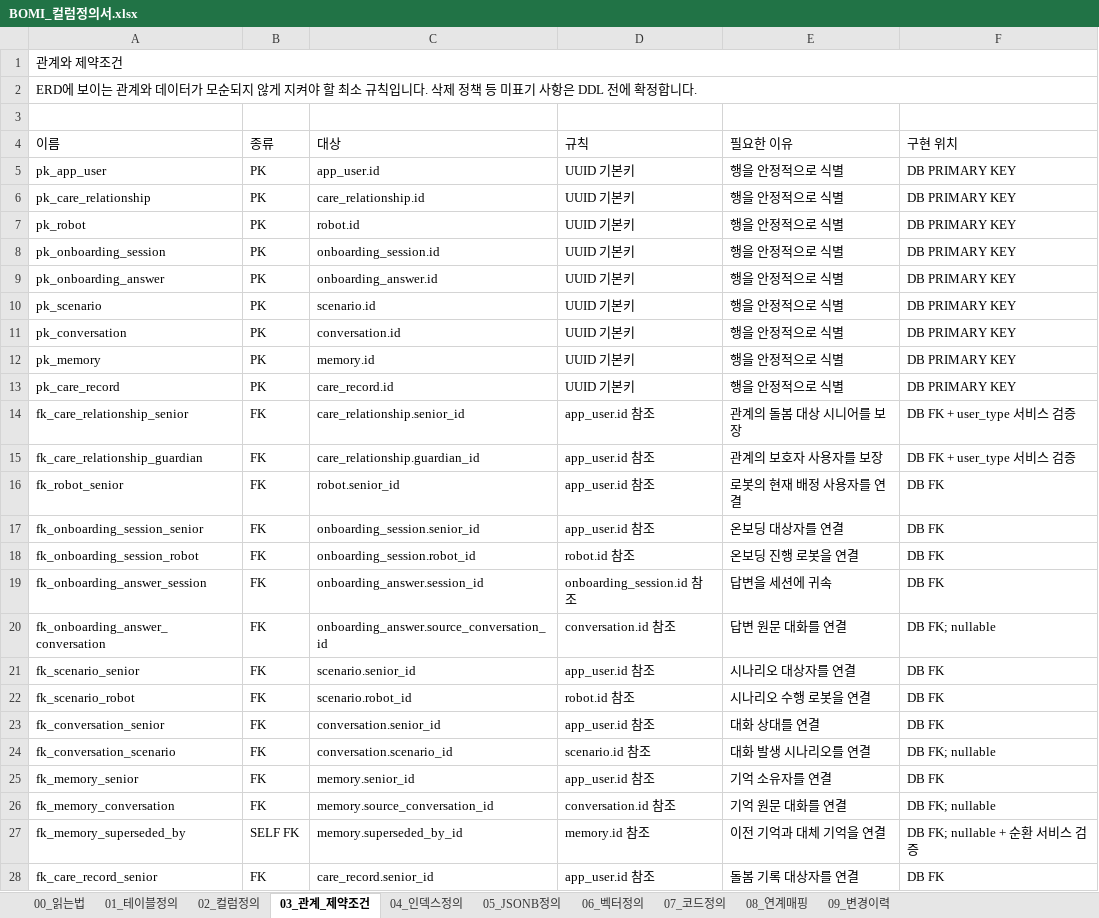
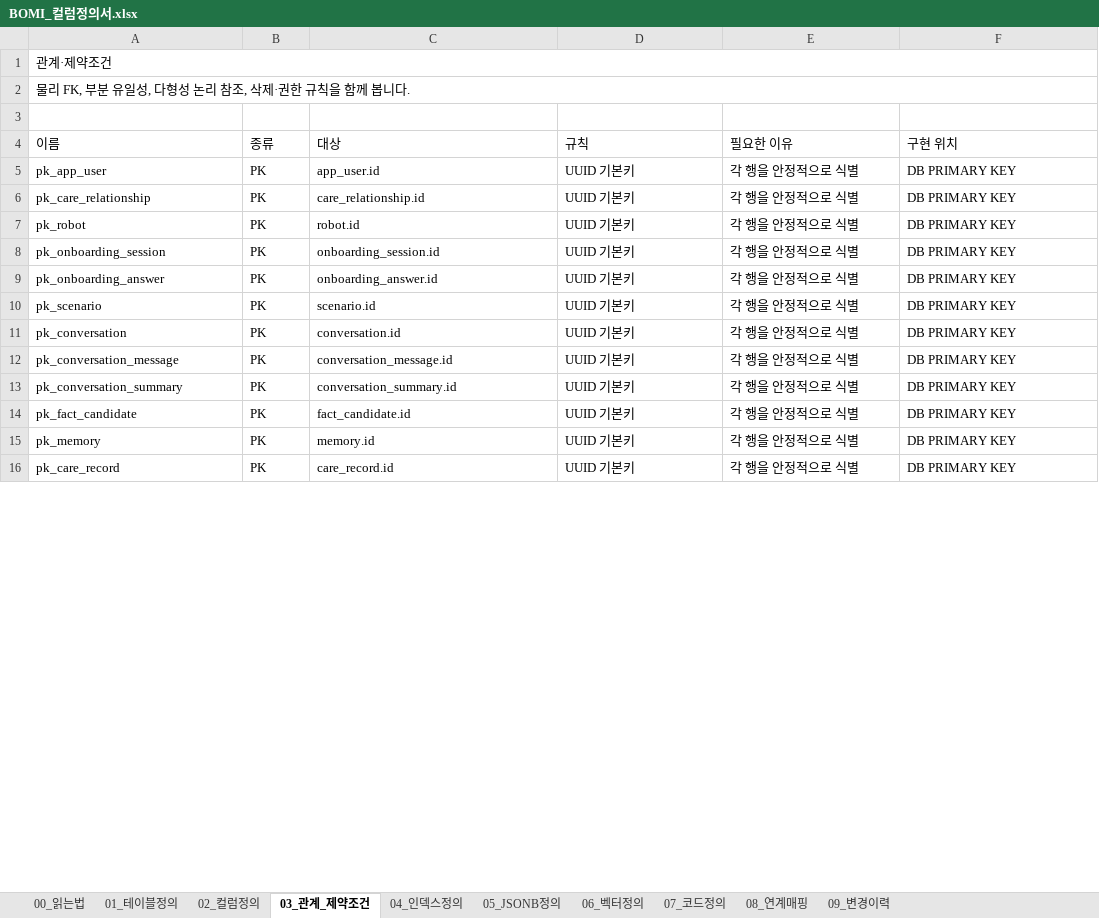
Before and after one commit to bomi-aiot/BOMI, an Excel workbook: docs/database/column-definition/BOMI_컬럼정의서.xlsx, sheet 03_관계_제약조건, drawn as a sheet; only a part is shown; values as stored, in another font and other column widths than the file's, no cell formats; removed rows and columns are numbered as before the commit, all else as after; the diff covers the shown part only; the diff names each change by its address in the sheet, - before the commit and + after, or states it on an @@ line.

```diff
--- a/docs/database/column-definition/BOMI_컬럼정의서.xlsx (sheet 03_관계_제약조건)
+++ b/docs/database/column-definition/BOMI_컬럼정의서.xlsx (sheet 03_관계_제약조건)
-A1 (이름): 관계와 제약조건
+A1 (이름): 관계·제약조건
-A2 (이름): ERD에 보이는 관계와 데이터가 모순되지 않게 지켜야 할 최소 규칙입니다. 삭제 정책 등 미표기 사항은 DDL 전에 확정합니다.
+A2 (이름): 물리 FK, 부분 유일성, 다형성 논리 참조, 삭제·권한 규칙을 함께 봅니다.
-E5:E11 (필요한 이유): 행을 안정적으로 식별
+E5:E11 (필요한 이유): 각 행을 안정적으로 식별
+row 12: pk_conversation_message | PK | conversation_message.id | UUID 기본키 | 각 행을 안정적으로 식별 | DB PRIMARY KEY
+row 13: pk_conversation_summary | PK | conversation_summary.id | UUID 기본키 | 각 행을 안정적으로 식별 | DB PRIMARY KEY
+row 14: pk_fact_candidate | PK | fact_candidate.id | UUID 기본키 | 각 행을 안정적으로 식별 | DB PRIMARY KEY
-E15:E16 (필요한 이유): 행을 안정적으로 식별
+E15:E16 (필요한 이유): 각 행을 안정적으로 식별
-row 14: fk_care_relationship_senior | FK | care_relationship.senior_id | app_user.id 참조 | 관계의 돌봄 대상 시니어를 보장 | DB FK + user_type 서비스 검증
-row 15: fk_care_relationship_guardian | FK | care_relationship.guardian_id | app_user.id 참조 | 관계의 보호자 사용자를 보장 | DB FK + user_type 서비스 검증
-row 16: fk_robot_senior | FK | robot.senior_id | app_user.id 참조 | 로봇의 현재 배정 사용자를 연결 | DB FK
-row 17: fk_onboarding_session_senior | FK | onboarding_session.senior_id | app_user.id 참조 | 온보딩 대상자를 연결 | DB FK
-row 18: fk_onboarding_session_robot | FK | onboarding_session.robot_id | robot.id 참조 | 온보딩 진행 로봇을 연결 | DB FK
-row 19: fk_onboarding_answer_session | FK | onboarding_answer.session_id | onboarding_session.id 참조 | 답변을 세션에 귀속 | DB FK
-row 20: fk_onboarding_answer_conversation | FK | onboarding_answer.source_conversation_id | conversation.id 참조 | 답변 원문 대화를 연결 | DB FK; nullable
-row 21: fk_scenario_senior | FK | scenario.senior_id | app_user.id 참조 | 시나리오 대상자를 연결 | DB FK
-row 22: fk_scenario_robot | FK | scenario.robot_id | robot.id 참조 | 시나리오 수행 로봇을 연결 | DB FK
-row 23: fk_conversation_senior | FK | conversation.senior_id | app_user.id 참조 | 대화 상대를 연결 | DB FK
-row 24: fk_conversation_scenario | FK | conversation.scenario_id | scenario.id 참조 | 대화 발생 시나리오를 연결 | DB FK; nullable
-row 25: fk_memory_senior | FK | memory.senior_id | app_user.id 참조 | 기억 소유자를 연결 | DB FK
-row 26: fk_memory_conversation | FK | memory.source_conversation_id | conversation.id 참조 | 기억 원문 대화를 연결 | DB FK; nullable
-row 27: fk_memory_superseded_by | SELF FK | memory.superseded_by_id | memory.id 참조 | 이전 기억과 대체 기억을 연결 | DB FK; nullable + 순환 서비스 검증
-row 28: fk_care_record_senior | FK | care_record.senior_id | app_user.id 참조 | 돌봄 기록 대상자를 연결 | DB FK
```
Also changed, not shown: 20 added rows and 10 removed rows elsewhere in this sheet, sheet 02_컬럼정의, sheet 07_코드정의, sheet 04_인덱스정의, sheet 08_연계매핑, sheet 00_읽는법, sheet 05_JSONB정의, 3 more sheets, cell formats, 18 other files.
